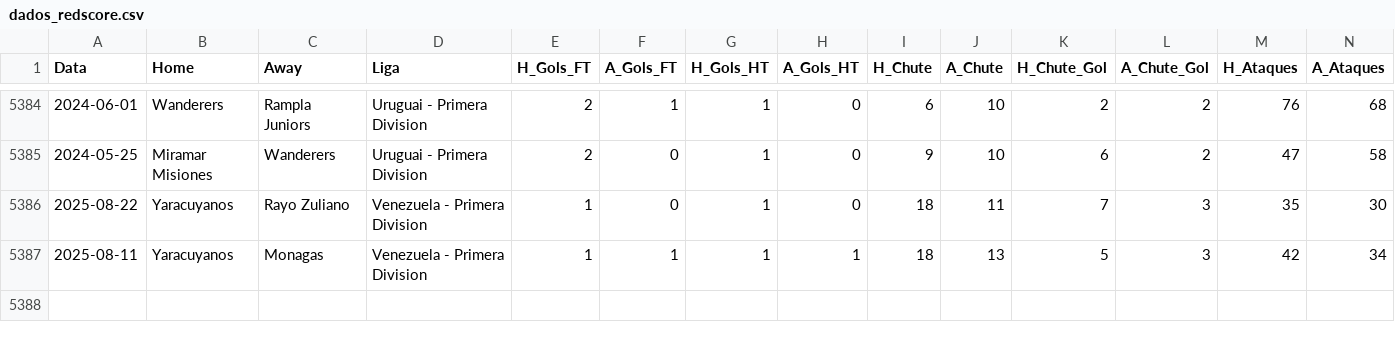
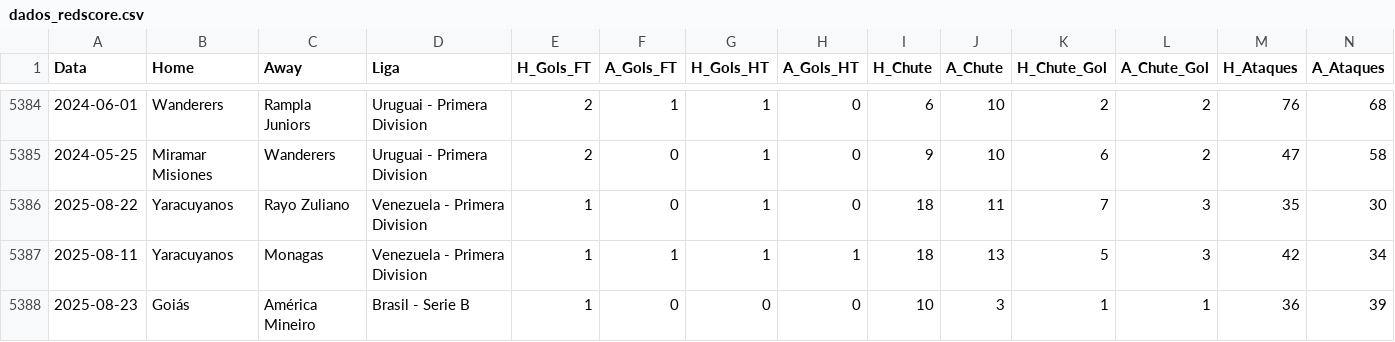
Before and after one commit to rafa3lsilva/webscrapping_redscore, a CSV file: dados_redscore.csv, drawn as a sheet; only a part is shown, gaps mark what is left out; rows hold the shown columns only; the diff names each change by its address in the sheet, - before the commit and + after, or states it on an @@ line.

Commit message:
Atualizando base de dados e jogos do dia 02-09-2025

```diff
--- a/dados_redscore.csv
+++ b/dados_redscore.csv
+row 5388: 2025-08-23 | Goiás | América Mineiro | Brasil - Serie B | 1 | 0 | 0 | 0 | 10 | 3 | 1 | 1 | 36 | 39
```
Also changed, not shown: 3 other files.
